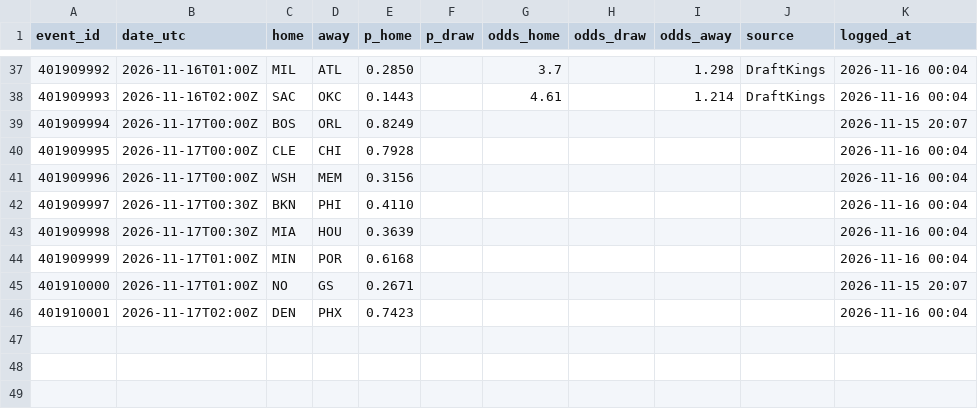
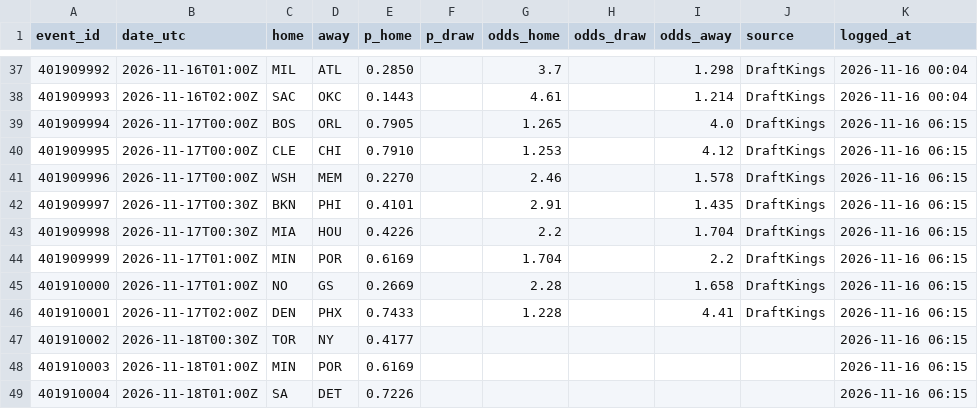
Before and after one commit to neuron12345/sportbayes, a CSV file: data/predictions.csv, drawn as a sheet; only a part is shown, gaps mark what is left out; the diff covers the shown part only.

```diff
--- a/data/predictions.csv
+++ b/data/predictions.csv
@@ -38,9 +38,12 @@ event_id,date_utc,home,away,p_home,p_draw,odds_home,odds_draw,odds_away,source,l
 401909993,2026-11-16T02:00Z,SAC,OKC,0.1443,,4.61,,1.214,DraftKings,2026-11-16 00:04
-401909994,2026-11-17T00:00Z,BOS,ORL,0.8249,,,,,,2026-11-15 20:07
-401909995,2026-11-17T00:00Z,CLE,CHI,0.7928,,,,,,2026-11-16 00:04
-401909996,2026-11-17T00:00Z,WSH,MEM,0.3156,,,,,,2026-11-16 00:04
-401909997,2026-11-17T00:30Z,BKN,PHI,0.4110,,,,,,2026-11-16 00:04
-401909998,2026-11-17T00:30Z,MIA,HOU,0.3639,,,,,,2026-11-16 00:04
-401909999,2026-11-17T01:00Z,MIN,POR,0.6168,,,,,,2026-11-16 00:04
-401910000,2026-11-17T01:00Z,NO,GS,0.2671,,,,,,2026-11-15 20:07
-401910001,2026-11-17T02:00Z,DEN,PHX,0.7423,,,,,,2026-11-16 00:04
+401909994,2026-11-17T00:00Z,BOS,ORL,0.7905,,1.265,,4.0,DraftKings,2026-11-16 06:15
+401909995,2026-11-17T00:00Z,CLE,CHI,0.7910,,1.253,,4.12,DraftKings,2026-11-16 06:15
+401909996,2026-11-17T00:00Z,WSH,MEM,0.2270,,2.46,,1.578,DraftKings,2026-11-16 06:15
+401909997,2026-11-17T00:30Z,BKN,PHI,0.4101,,2.91,,1.435,DraftKings,2026-11-16 06:15
+401909998,2026-11-17T00:30Z,MIA,HOU,0.4226,,2.2,,1.704,DraftKings,2026-11-16 06:15
+401909999,2026-11-17T01:00Z,MIN,POR,0.6169,,1.704,,2.2,DraftKings,2026-11-16 06:15
+401910000,2026-11-17T01:00Z,NO,GS,0.2669,,2.28,,1.658,DraftKings,2026-11-16 06:15
+401910001,2026-11-17T02:00Z,DEN,PHX,0.7433,,1.228,,4.41,DraftKings,2026-11-16 06:15
+401910002,2026-11-18T00:30Z,TOR,NY,0.4177,,,,,,2026-11-16 06:15
+401910003,2026-11-18T01:00Z,MIN,POR,0.6169,,,,,,2026-11-16 06:15
+401910004,2026-11-18T01:00Z,SA,DET,0.7226,,,,,,2026-11-16 06:15
```
Also changed, not shown: 2 added rows elsewhere in this file, data/games.csv, data/laliga_predictions.csv, 17 other files.
